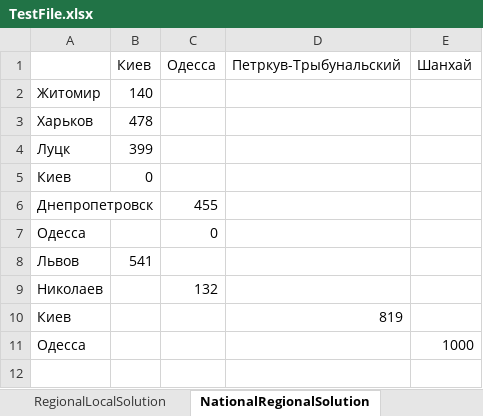
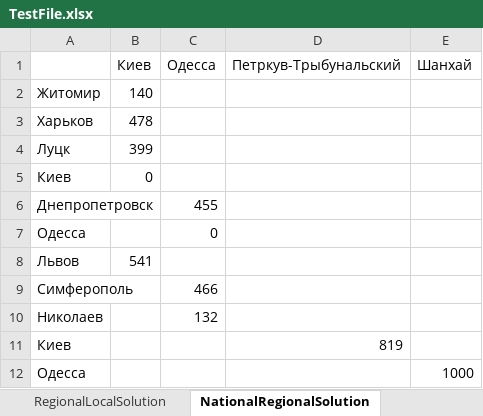
Before and after one commit to vladimirmYpDa/diploma, an Excel workbook: TestFile.xlsx, sheet NationalRegionalSolution, drawn as a sheet; values as stored, in another font and other column widths than the file's, no borders; the diff names each change by its address in the sheet, - before the commit and + after, or states it on an @@ line.

```diff
--- a/TestFile.xlsx (sheet NationalRegionalSolution)
+++ b/TestFile.xlsx (sheet NationalRegionalSolution)
+row 9: Симферополь |  | 466
```
Also changed, not shown: sheet RegionalToLocalDistance, sheet Demand, sheet RegionalLocalSolution, sheet NationalToRegionalDistance, 22 other files.
